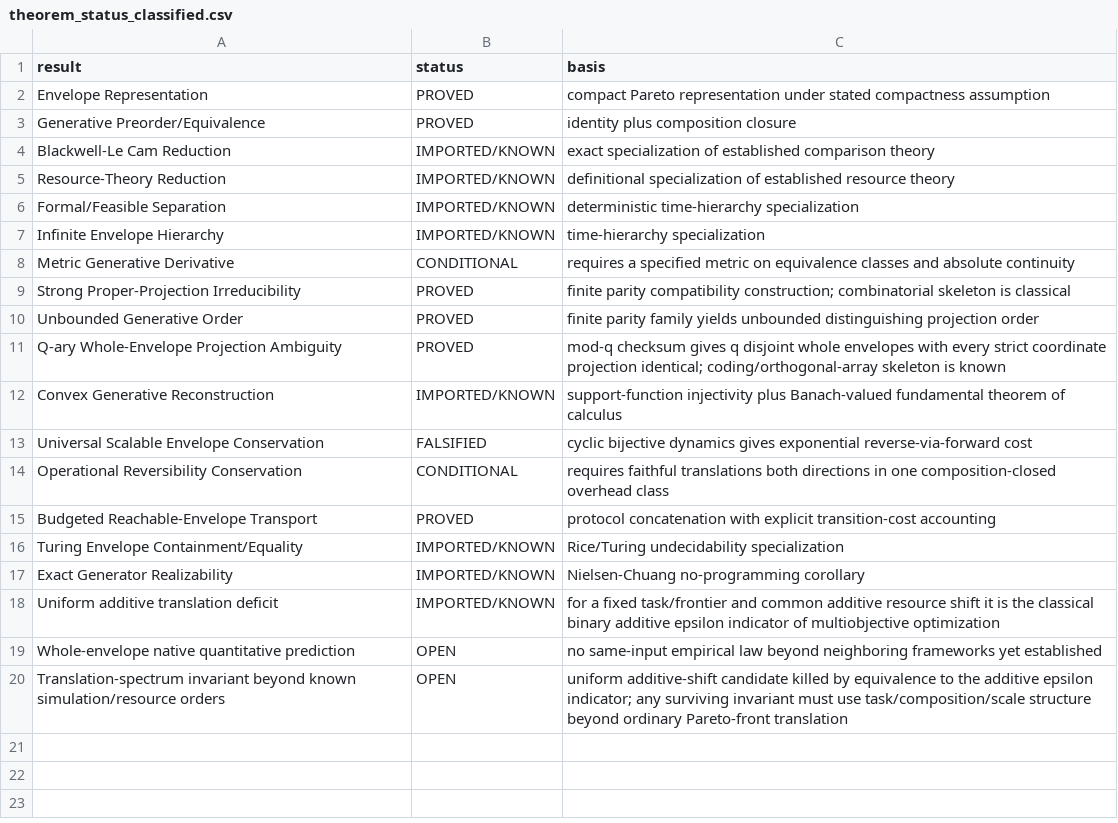
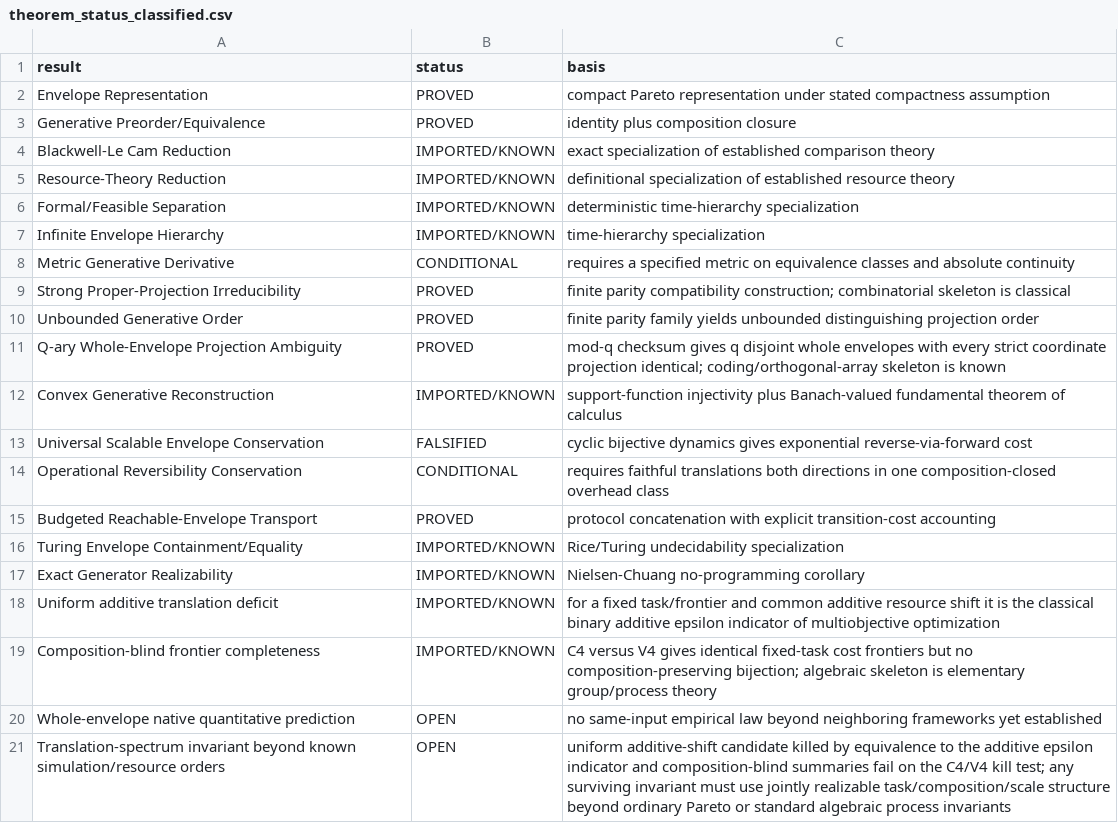
Before and after one commit to Arithmetic-Power-Geometry/Generative-Calculus, a CSV file: results/reports/theorem_status_classified.csv, drawn as a sheet.

Commit message:
Classify composition-blind frontier kill test

```diff
--- a/results/reports/theorem_status_classified.csv
+++ b/results/reports/theorem_status_classified.csv
@@ -18,3 +18,4 @@ Exact Generator Realizability,IMPORTED/KNOWN,Nielsen-Chuang no-programming corol
 Uniform additive translation deficit,IMPORTED/KNOWN,for a fixed task/frontier and common additive resource shift it is the classical binary additive epsilon indicator of multiobjective optimization
+Composition-blind frontier completeness,IMPORTED/KNOWN,C4 versus V4 gives identical fixed-task cost frontiers but no composition-preserving bijection; algebraic skeleton is elementary group/process theory
 Whole-envelope native quantitative prediction,OPEN,no same-input empirical law beyond neighboring frameworks yet established
-Translation-spectrum invariant beyond known simulation/resource orders,OPEN,uniform additive-shift candidate killed by equivalence to the additive epsilon indicator; any surviving invariant must use task/composition/scale structure beyond ordinary Pareto-front translation
+Translation-spectrum invariant beyond known simulation/resource orders,OPEN,uniform additive-shift candidate killed by equivalence to the additive epsilon indicator and composition-blind summaries fail on the C4/V4 kill test; any surviving invariant must use jointly realizable task/composition/scale structure beyond ordinary Pareto or standard algebraic process invariants
```
